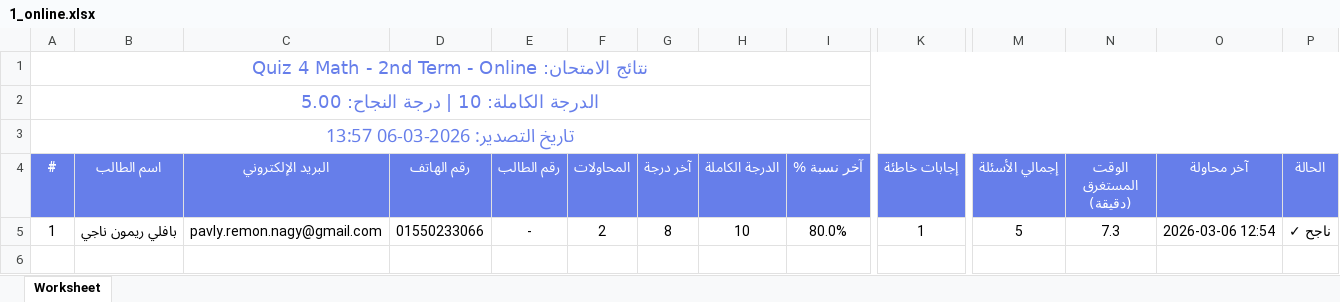
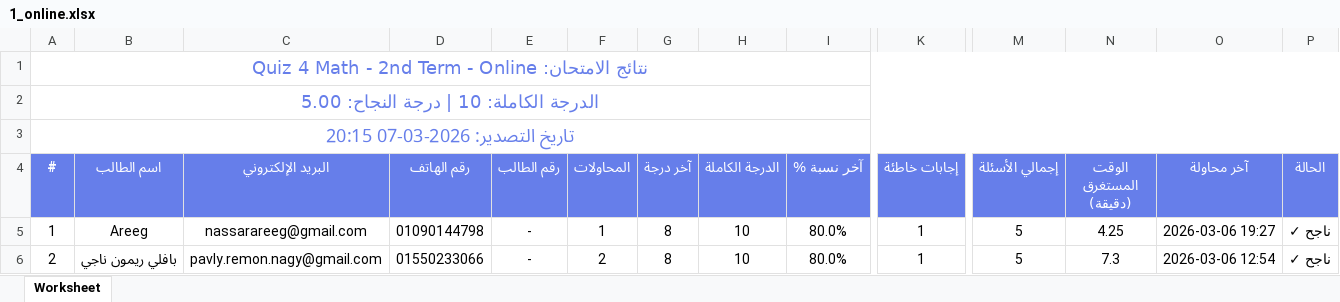
Before and after one commit to Harvovich/Marks-csv, an Excel workbook: 1_online.xlsx, sheet Worksheet, drawn as a sheet; only a part is shown, gaps mark what is left out; values as stored, in another font and other column widths than the file's, no borders; rows hold the shown columns only; the diff names each change by its address in the sheet, - before the commit and + after, or states it on an @@ line.

```diff
--- a/1_online.xlsx (sheet Worksheet)
+++ b/1_online.xlsx (sheet Worksheet)
-A3 (#): تاريخ التصدير: 2026-03-06 13:57
+A3 (#): تاريخ التصدير: 2026-03-07 20:15
-B5 (اسم الطالب): بافلي ريمون ناجي
+B5 (اسم الطالب): Areeg
-C5 (البريد الإلكتروني): pavly.remon.nagy@gmail.com
+C5 (البريد الإلكتروني): nassarareeg@gmail.com
-D5 (رقم الهاتف): 01550233066
+D5 (رقم الهاتف): 01090144798
-F5 (المحاولات): 2
+F5 (المحاولات): 1
-N5 (الوقت المستغرق (دقيقة)): 7.3
+N5 (الوقت المستغرق (دقيقة)): 4.25
-O5 (آخر محاولة): 2026-03-06 12:54
+O5 (آخر محاولة): 2026-03-06 19:27
+row 6: 2 | بافلي ريمون ناجي | pavly.remon.nagy@gmail.com | 01550233066 | - | 2 | 8 | 10 | 80.0% | 1 | 5 | 7.3 | 2026-03-06 12:54 | ناجح ✓
```
Also changed, not shown: 1_center.xlsx.
